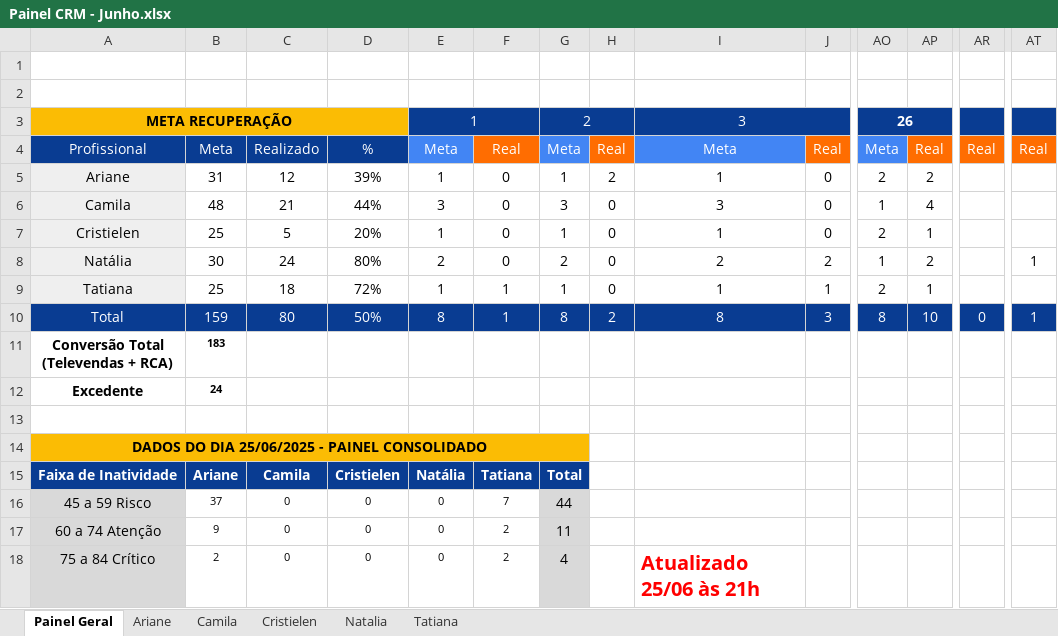
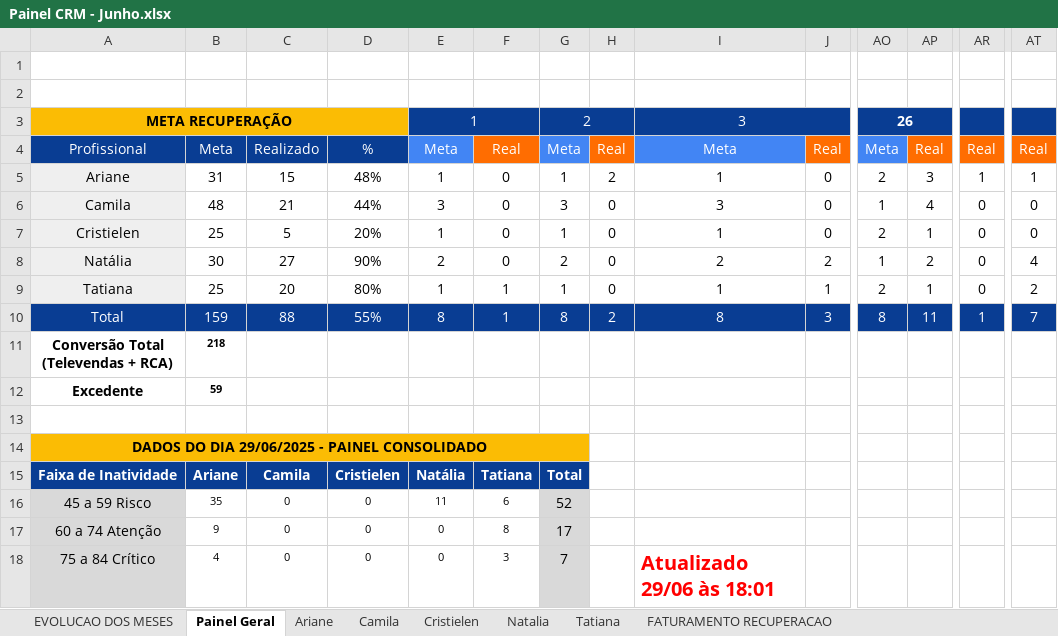
Before and after one commit to echevarria-bi/crm-recuperacao, an Excel workbook: Painel CRM - Junho.xlsx, sheet Painel Geral, drawn as a sheet; only a part is shown, gaps mark what is left out; values as stored, in another font and other column widths than the file's, no borders; the diff covers the shown part only; the diff names each change by its address in the sheet, - before the commit and + after, or states it on an @@ line.

```diff
--- a/Painel CRM - Junho.xlsx (sheet Painel Geral)
+++ b/Painel CRM - Junho.xlsx (sheet Painel Geral)
+sheet tab: EVOLUCAO DOS MESES
+sheet tab: FATURAMENTO RECUPERACAO
-C5: 12
+C5: 15
-D5: 39%
+D5: 48%
-AP5: 2
+AP5: 3
-AR5: (empty)
+AR5: 1
-AT5: (empty)
+AT5: 1
-AR6:AR9: (empty)
+AR6:AR9: 0
-AT6:AT7: (empty)
+AT6:AT7: 0
-C8: 24
+C8: 27
-D8: 80%
+D8: 90%
-AT8: 1
+AT8: 4
-C9: 18
+C9: 20
-D9: 72%
+D9: 80%
-AT9: (empty)
+AT9: 2
-C10: 80
+C10: 88
-D10: 50%
+D10: 55%
-AP10: 10
+AP10: 11
-AR10: 0
+AR10: 1
-AT10: 1
+AT10: 7
-B11: 183
+B11: 218
-B12: 24
+B12: 59
-A14: DADOS DO DIA 25/06/2025 - PAINEL CONSOLIDADO
+A14: DADOS DO DIA 29/06/2025 - PAINEL CONSOLIDADO
-B16: 37
+B16: 35
-E16: 0
+E16: 11
-F16: 7
+F16: 6
-G16: 44
+G16: 52
-F17: 2
+F17: 8
-G17: 11
+G17: 17
-B18: 2
+B18: 4
-F18: 2
+F18: 3
-G18: 4
+G18: 7
-I18: Atualizado 25/06 às 21h
+I18: Atualizado 29/06 às 18:01
```
Also changed, not shown: 11 added rows, 3 removed rows, 39 edited cells and cell formats elsewhere in this sheet, sheet Ariane, sheet Natalia, sheet Cristielen, sheet Tatiana, sheet Camila, formulas that keep their value, 1 other file.
